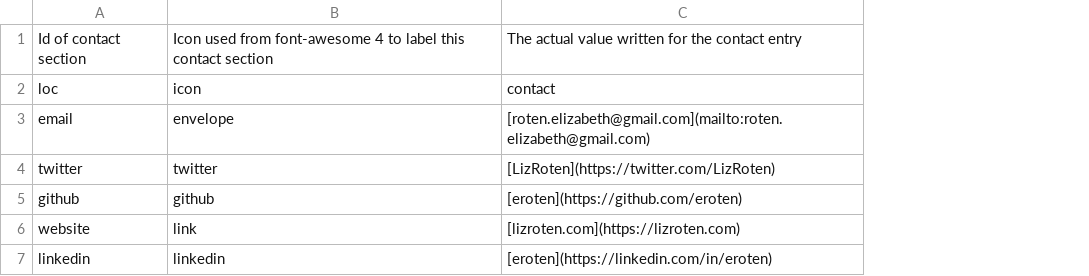
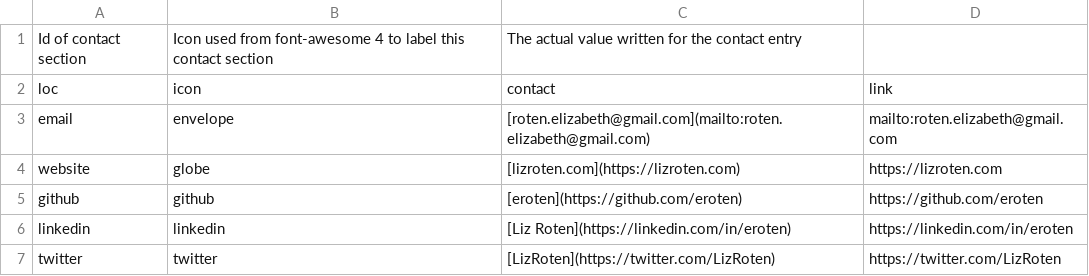
Before and after one commit to eroten/cv, a CSV file: data/contact_info.csv, drawn as a sheet; removed rows and columns are numbered as before the commit, all else as after; the diff names each change by its address in the sheet, - before the commit and + after, or states it on an @@ line.

```diff
--- a/data/contact_info.csv
+++ b/data/contact_info.csv
+column D, rows 2-3: link | mailto:roten.elizabeth@gmail.com; row 7: https://twitter.com/LizRoten
+row 4: website | globe | [lizroten.com](https://lizroten.com) | https://lizroten.com
+row 6: linkedin | linkedin | [Liz Roten](https://linkedin.com/in/eroten) | https://linkedin.com/in/eroten
-row 6: website | link | [lizroten.com](https://lizroten.com)
-row 7: linkedin | linkedin | [eroten](https://linkedin.com/in/eroten)
```
Also changed, not shown: data/entries.csv, data/text_blocks.csv, 6 other files.
